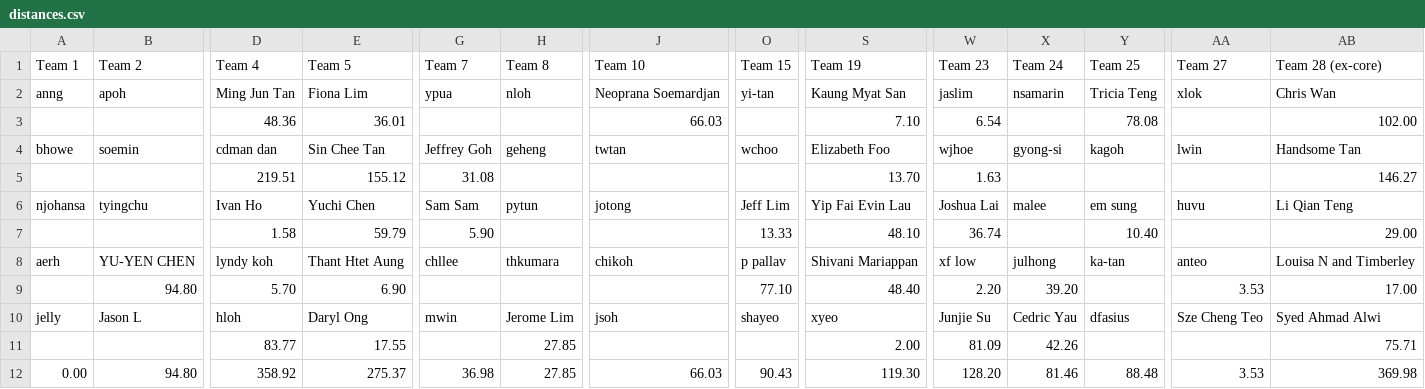
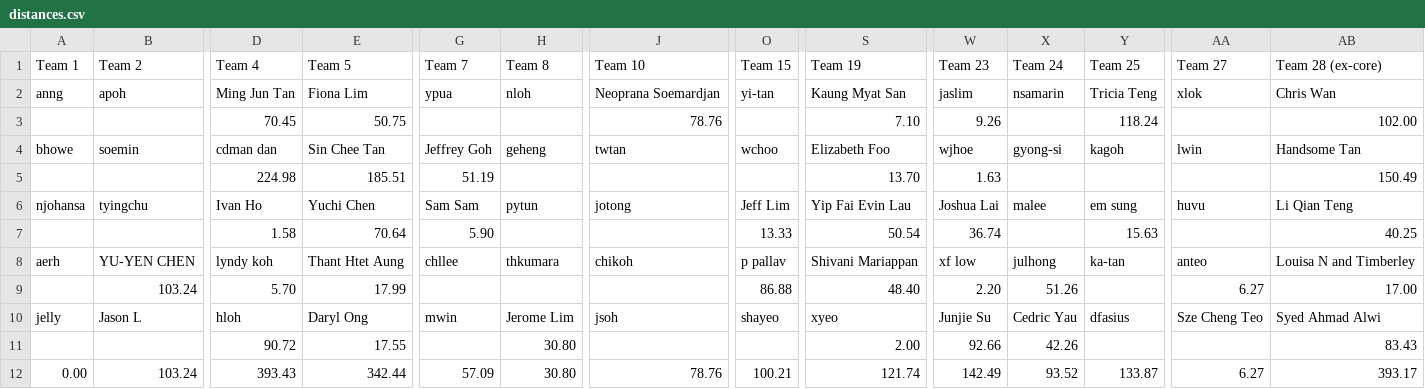
Before and after one commit to gilliorem/fit-commit, a CSV file: data/distances.csv, drawn as a sheet; only a part is shown, gaps mark what is left out; removed rows and columns are numbered as before the commit, all else as after; rows hold the shown columns only; the diff covers the shown part only; the diff names each change by its address in the sheet, - before the commit and + after, or states it on an @@ line.

Commit message:
update weekly distances

```diff
--- a/data/distances.csv
+++ b/data/distances.csv
-row 3:  |  | 48.36 | 36.01 |  |  | 66.03 |  | 7.10 | 6.54 |  | 78.08 |  | 102.00
+row 3:  |  | 70.45 | 50.75 |  |  | 78.76 |  | 7.10 | 9.26 |  | 118.24 |  | 102.00
-D5 (Team 4): 219.51
+D5 (Team 4): 224.98
-E5 (Team 5): 155.12
+E5 (Team 5): 185.51
-G5 (Team 7): 31.08
+G5 (Team 7): 51.19
-AB5 (Team 28 (ex-core)): 146.27
+AB5 (Team 28 (ex-core)): 150.49
-E7 (Team 5): 59.79
+E7 (Team 5): 70.64
-S7 (Team 19): 48.10
+S7 (Team 19): 50.54
-Y7 (Team 25): 10.40
+Y7 (Team 25): 15.63
-AB7 (Team 28 (ex-core)): 29.00
+AB7 (Team 28 (ex-core)): 40.25
-B9 (Team 2): 94.80
+B9 (Team 2): 103.24
-E9 (Team 5): 6.90
+E9 (Team 5): 17.99
-O9 (Team 15): 77.10
+O9 (Team 15): 86.88
-X9 (Team 24): 39.20
+X9 (Team 24): 51.26
-AA9 (Team 27): 3.53
+AA9 (Team 27): 6.27
-D11 (Team 4): 83.77
+D11 (Team 4): 90.72
-H11:H12 (Team 8): 27.85
+H11:H12 (Team 8): 30.80
-W11 (Team 23): 81.09
+W11 (Team 23): 92.66
-AB11 (Team 28 (ex-core)): 75.71
+AB11 (Team 28 (ex-core)): 83.43
-B12 (Team 2): 94.80
+B12 (Team 2): 103.24
-D12 (Team 4): 358.92
+D12 (Team 4): 393.43
-E12 (Team 5): 275.37
+E12 (Team 5): 342.44
-G12 (Team 7): 36.98
+G12 (Team 7): 57.09
-J12 (Team 10): 66.03
+J12 (Team 10): 78.76
-O12 (Team 15): 90.43
+O12 (Team 15): 100.21
-S12 (Team 19): 119.30
+S12 (Team 19): 121.74
-W12 (Team 23): 128.20
+W12 (Team 23): 142.49
-X12 (Team 24): 81.46
+X12 (Team 24): 93.52
-Y12 (Team 25): 88.48
+Y12 (Team 25): 133.87
-AA12 (Team 27): 3.53
+AA12 (Team 27): 6.27
-AB12 (Team 28 (ex-core)): 369.98
+AB12 (Team 28 (ex-core)): 393.17
```
Also changed, not shown: 2 edited cells elsewhere in this file, data/distance-week-4.csv.
